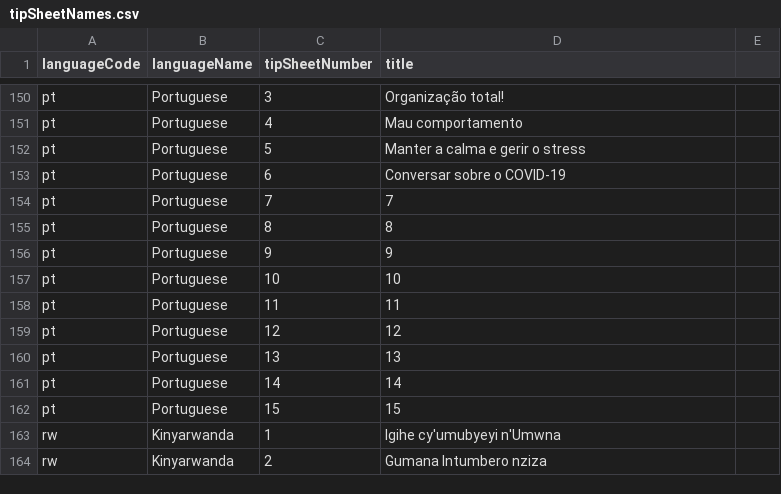
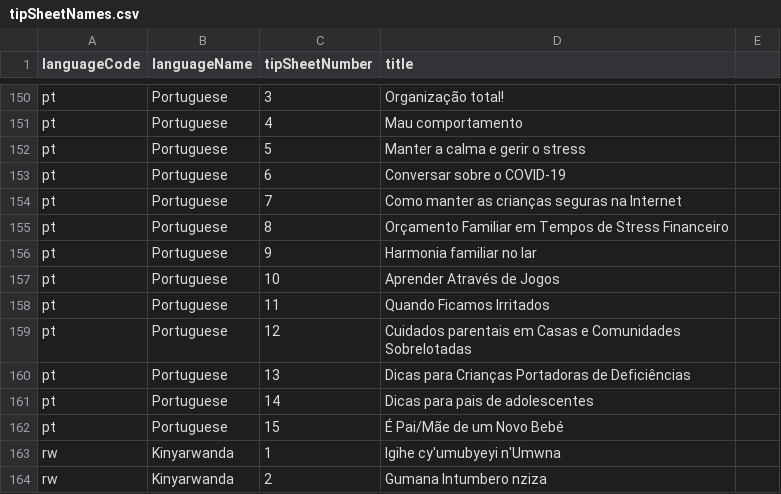
Before and after one commit to sylviawakoli/covid-parenting-website, a CSV file: src/assets/tip_sheets/tipSheetNames.csv, drawn as a sheet; only a part is shown, gaps mark what is left out; the diff names each change by its address in the sheet, - before the commit and + after, or states it on an @@ line.

Commit message:
Adding portugese titles

```diff
--- a/src/assets/tip_sheets/tipSheetNames.csv
+++ b/src/assets/tip_sheets/tipSheetNames.csv
-D154 (title): 7
+D154 (title): Como manter as crianças seguras na Internet
-D155 (title): 8
+D155 (title): Orçamento Familiar em Tempos de Stress Financeiro
-D156 (title): 9
+D156 (title): Harmonia familiar no lar
-D157 (title): 10
+D157 (title): Aprender Através de Jogos
-D158 (title): 11
+D158 (title): Quando Ficamos Irritados
-D159 (title): 12
+D159 (title): Cuidados parentais em Casas e Comunidades Sobrelotadas
-D160 (title): 13
+D160 (title): Dicas para Crianças Portadoras de Deficiências
-D161 (title): 14
+D161 (title): Dicas para pais de adolescentes
-D162 (title): 15
+D162 (title): É Pai/Mãe de um Novo Bebé
```
